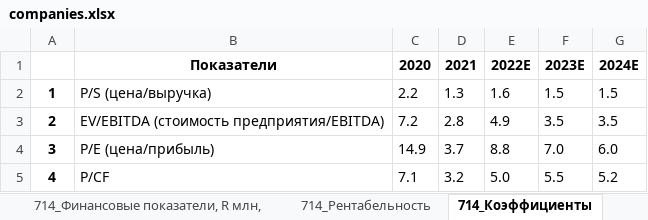
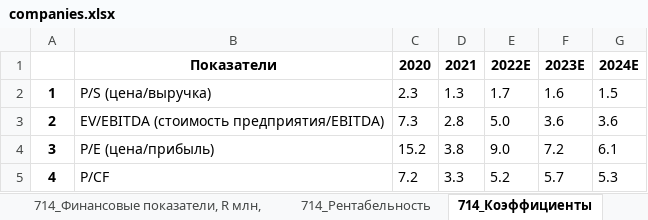
Before and after one commit to freekode1ko/FinGigaChat, an Excel workbook: sources/tables/companies.xlsx, sheet 714_Коэффициенты, drawn as a sheet; values as stored, in another font and other column widths than the file's, no borders; the diff names each change by its address in the sheet, - before the commit and + after, or states it on an @@ line.

```diff
--- a/sources/tables/companies.xlsx (sheet 714_Коэффициенты)
+++ b/sources/tables/companies.xlsx (sheet 714_Коэффициенты)
-C2: 2.2
+C2: 2.3
-E2: 1.6
+E2: 1.7
-F2: 1.5
+F2: 1.6
-C3: 7.2
+C3: 7.3
-E3: 4.9
+E3: 5.0
-F3: 3.5
+F3: 3.6
-G3: 3.5
+G3: 3.6
-C4: 14.9
+C4: 15.2
-D4: 3.7
+D4: 3.8
-E4: 8.8
+E4: 9.0
-F4: 7.0
+F4: 7.2
-G4: 6.0
+G4: 6.1
-C5: 7.1
+C5: 7.2
-D5: 3.2
+D5: 3.3
-E5: 5.0
+E5: 5.2
-F5: 5.5
+F5: 5.7
-G5: 5.2
+G5: 5.3
```
Also changed, not shown: sheet 827_Коэффициенты, sheet 689_Коэффициенты, sheet 798_Коэффициенты, sheet 675_Коэффициенты, 2 other files.
